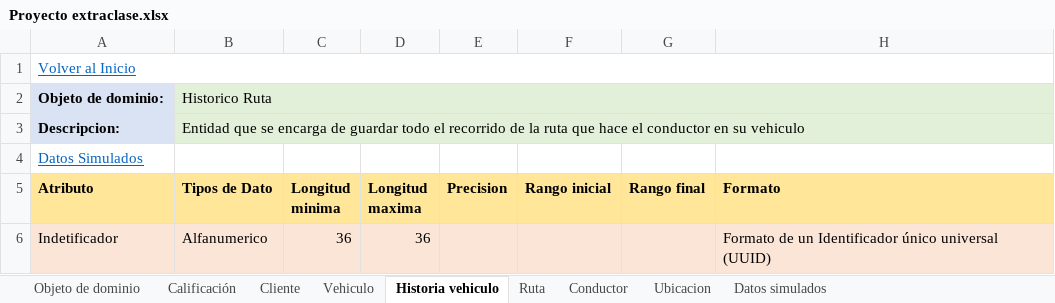
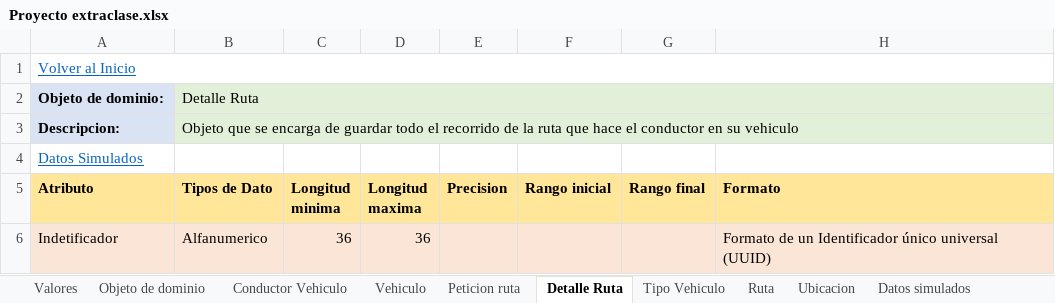
Before and after one commit to federico1605/RepositorioDOO, an Excel workbook: ExtraClase/Modelado de Dominio/Modelo enriquesido/Proyecto extraclase.xlsx, sheet Detalle Ruta, drawn as a sheet; only a part is shown; values as stored, in another font and other column widths than the file's, no borders; the diff names each change by its address in the sheet, - before the commit and + after, or states it on an @@ line.

Commit message:
Creacion de datos Tipo vehiculo y otros

```diff
--- a/ExtraClase/Modelado de Dominio/Modelo enriquesido/Proyecto extraclase.xlsx (sheet Detalle Ruta)
+++ b/ExtraClase/Modelado de Dominio/Modelo enriquesido/Proyecto extraclase.xlsx (sheet Detalle Ruta)
-sheet tab: Historia vehiculo
+sheet tab: Detalle Ruta
@@ sheet tab hidden: Calificación @@
@@ sheet tab hidden: Cliente @@
@@ sheet tab hidden: Conductor @@
@@ sheet tab unhidden: Valores @@
+sheet tab: Conductor Vehiculo
+sheet tab: Peticion ruta
+sheet tab: Tipo Vehiculo
-B2 (Tipos de Dato): Historico Ruta
+B2 (Tipos de Dato): Detalle Ruta
-B3 (Tipos de Dato): Entidad que se…
+B3 (Tipos de Dato): Objeto que se…
```
Also changed, not shown: sheet Datos simulados, sheet Objeto de dominio, sheet Ubicacion, sheet Vehiculo, sheet Ruta, formulas that keep their value.
